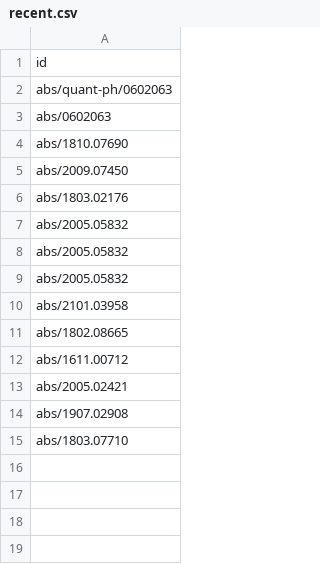
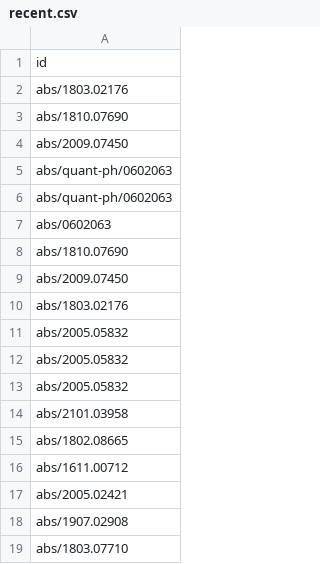
Before and after one commit to arxivwiki/arxivwiki, a CSV file: _data/recent.csv, drawn as a sheet.

```diff
--- a/_data/recent.csv
+++ b/_data/recent.csv
@@ -1,2 +1,6 @@
 id
+abs/1803.02176
+abs/1810.07690
+abs/2009.07450
+abs/quant-ph/0602063
 abs/quant-ph/0602063
```
